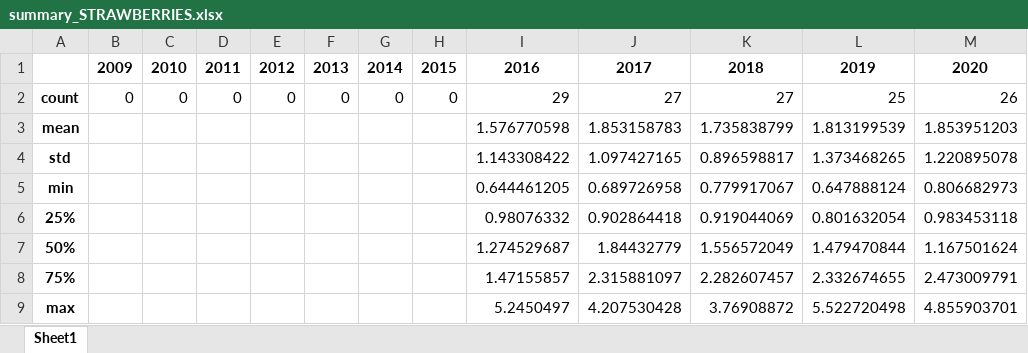
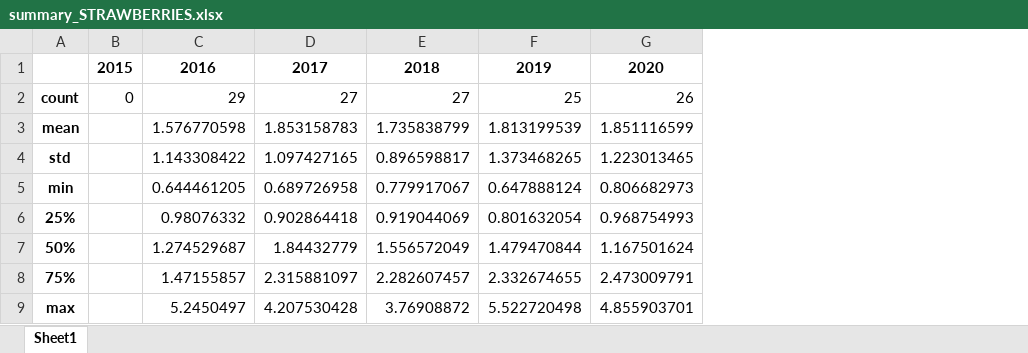
Before and after one commit to matozqui/Berries_Pricing, an Excel workbook: Spain/Data/02_intermediate/summary_STRAWBERRIES.xlsx, sheet Sheet1, drawn as a sheet; values as stored, in another font and other column widths than the file's, no borders; removed rows and columns are numbered as before the commit, all else as after; the diff names each change by its address in the sheet, - before the commit and + after, or states it on an @@ line.

```diff
--- a/Spain/Data/02_intermediate/summary_STRAWBERRIES.xlsx (sheet Sheet1)
+++ b/Spain/Data/02_intermediate/summary_STRAWBERRIES.xlsx (sheet Sheet1)
-column B, rows 1-2: 2009 | 0
-column C, rows 1-2: 2010 | 0
-column D, rows 1-2: 2011 | 0
-column E, rows 1-2: 2012 | 0
-column F, rows 1-2: 2013 | 0
-column G, rows 1-2: 2014 | 0
-G3: 1.853951203
+G3: 1.851116599
-G4: 1.220895078
+G4: 1.223013465
-G6: 0.983453118
+G6: 0.968754993
```
Also changed, not shown: Spain/Data/02_intermediate/Price_ExcelBLUEBERRIES.xlsx, Spain/Data/02_intermediate/Price_ExcelRASPBERRIES.xlsx, 36 other files.
